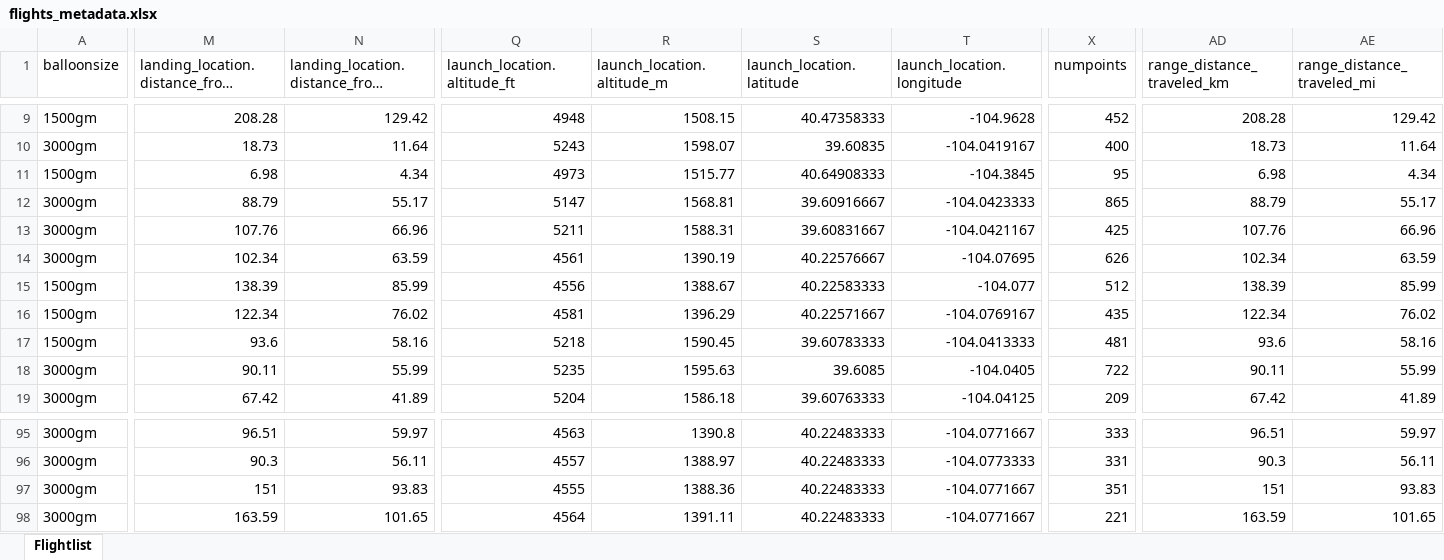
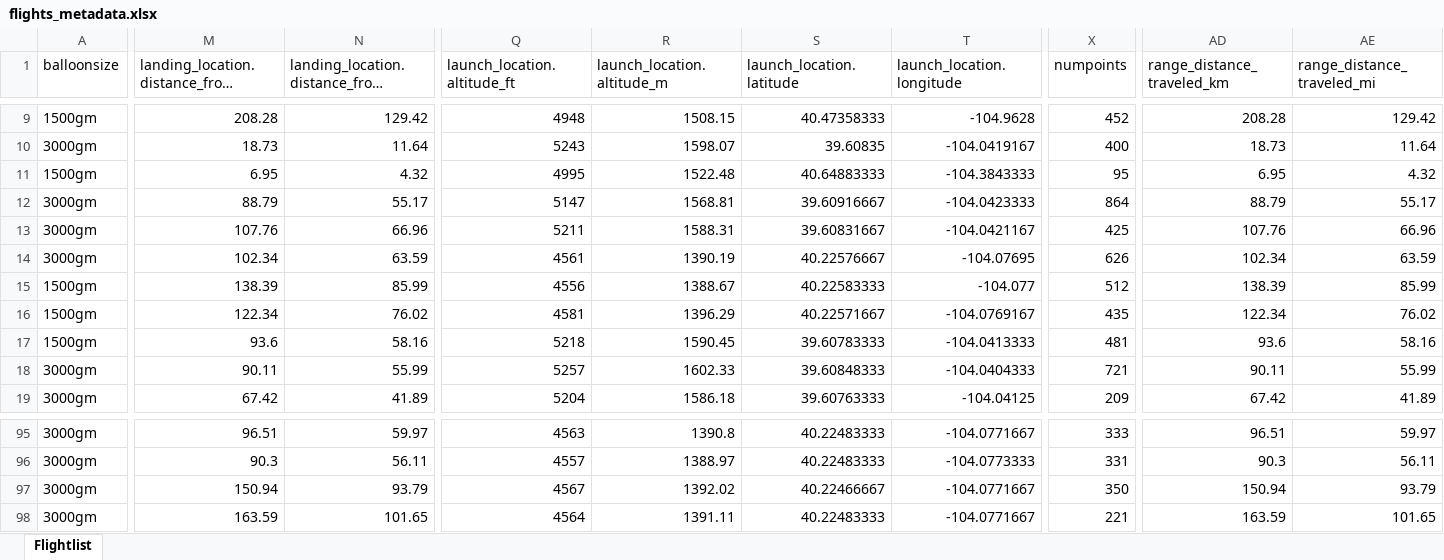
Before and after one commit to TheKoola/eosstracker, an Excel workbook: www/flightdata/xlsx/flights_metadata.xlsx, sheet Flightlist, drawn as a sheet; only a part is shown, gaps mark what is left out; long unchanged cells end in …; values as stored, in another font and other column widths than the file's, no borders; the diff covers the shown part only; the diff names each change by its address in the sheet, - before the commit and + after, or states it on an @@ line.

```diff
--- a/www/flightdata/xlsx/flights_metadata.xlsx (sheet Flightlist)
+++ b/www/flightdata/xlsx/flights_metadata.xlsx (sheet Flightlist)
-M11: 6.98
+M11: 6.95
-N11: 4.34
+N11: 4.32
-Q11 (launch_location.altitude_ft): 4973
+Q11 (launch_location.altitude_ft): 4995
-R11 (launch_location.altitude_m): 1515.77
+R11 (launch_location.altitude_m): 1522.48
-S11 (launch_location.latitude): 40.64908333
+S11 (launch_location.latitude): 40.64883333
-T11 (launch_location.longitude): -104.3845
+T11 (launch_location.longitude): -104.3843333
-AD11 (range_distance_traveled_km): 6.98
+AD11 (range_distance_traveled_km): 6.95
-AE11 (range_distance_traveled_mi): 4.34
+AE11 (range_distance_traveled_mi): 4.32
-X12 (numpoints): 865
+X12 (numpoints): 864
-Q18 (launch_location.altitude_ft): 5235
+Q18 (launch_location.altitude_ft): 5257
-R18 (launch_location.altitude_m): 1595.63
+R18 (launch_location.altitude_m): 1602.33
-S18 (launch_location.latitude): 39.6085
+S18 (launch_location.latitude): 39.60848333
-T18 (launch_location.longitude): -104.0405
+T18 (launch_location.longitude): -104.0404333
-X18 (numpoints): 722
+X18 (numpoints): 721
-M97: 151
+M97: 150.94
-N97: 93.83
+N97: 93.79
-Q97 (launch_location.altitude_ft): 4555
+Q97 (launch_location.altitude_ft): 4567
-R97 (launch_location.altitude_m): 1388.36
+R97 (launch_location.altitude_m): 1392.02
-S97 (launch_location.latitude): 40.22483333
+S97 (launch_location.latitude): 40.22466667
-X97 (numpoints): 351
+X97 (numpoints): 350
-AD97 (range_distance_traveled_km): 151
+AD97 (range_distance_traveled_km): 150.94
-AE97 (range_distance_traveled_mi): 93.83
+AE97 (range_distance_traveled_mi): 93.79
```
Also changed, not shown: 7 edited cells elsewhere in this sheet, www/flightdata/xlsx/eoss-391.xlsx, 6 other files.
